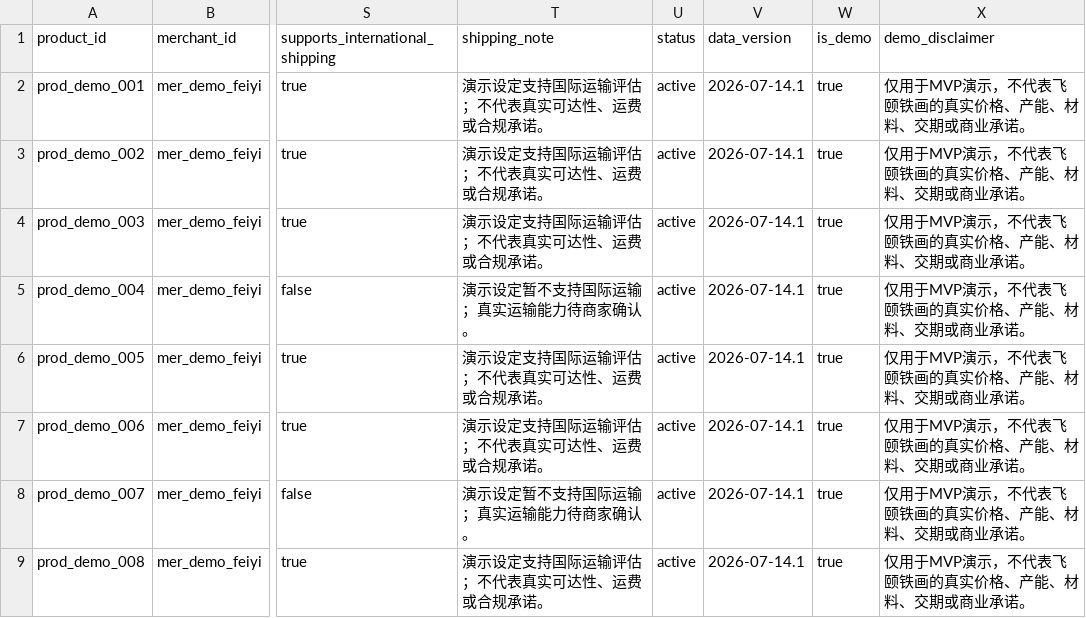
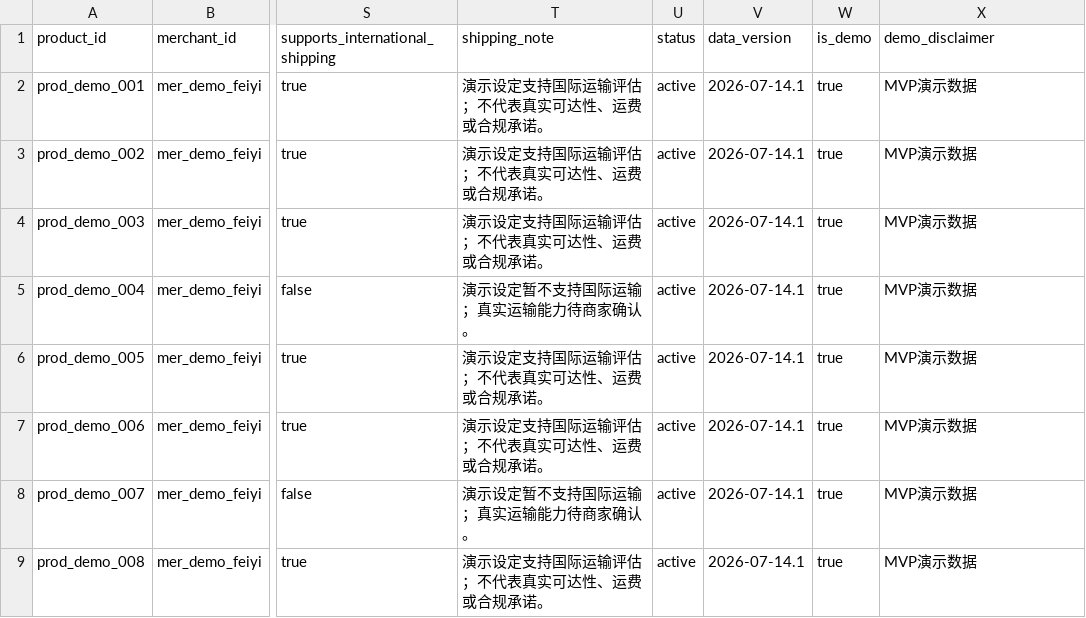
Before and after one commit to Hahazehua/feiyi-heritage-ai, a CSV file: data/demo/products.csv, drawn as a sheet; only a part is shown, gaps mark what is left out; the diff names each change by its address in the sheet, - before the commit and + after, or states it on an @@ line.

```diff
--- a/data/demo/products.csv
+++ b/data/demo/products.csv
-X2:X9 (demo_disclaimer): 仅用于MVP演示，不代表飞颐铁画的真实价格、产能、材料、交期或商业承诺。
+X2:X9 (demo_disclaimer): MVP演示数据
```
Also changed, not shown: data/demo/customization_options.csv, data/demo/product_texts.csv, 31 other files.
